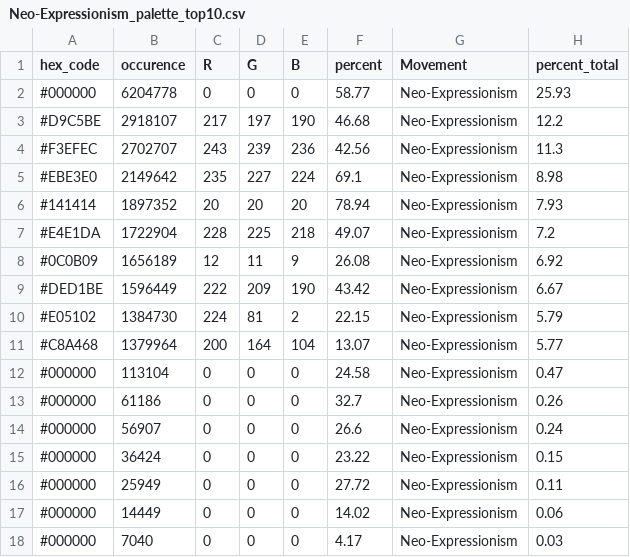
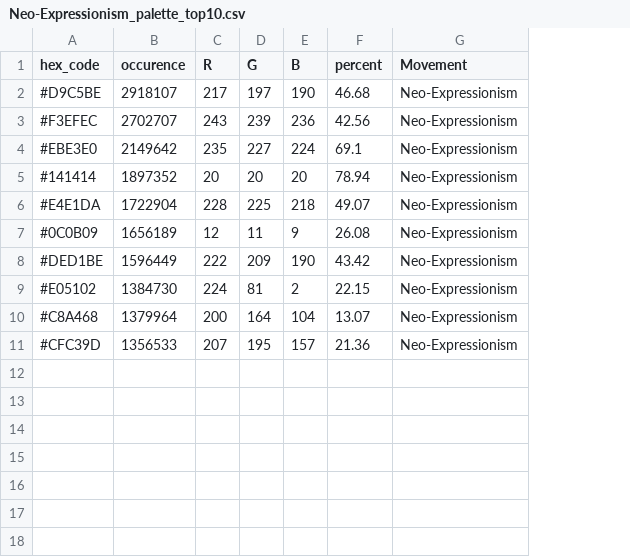
Before and after one commit to bripollc/05_DAT-A-RT_Final_Project, a CSV file: data/palettes/Movement/Neo-Expressionism_palette_top10.csv, drawn as a sheet; removed rows and columns are numbered as before the commit, all else as after; the diff names each change by its address in the sheet, - before the commit and + after, or states it on an @@ line.

```diff
--- a/data/palettes/Movement/Neo-Expressionism_palette_top10.csv
+++ b/data/palettes/Movement/Neo-Expressionism_palette_top10.csv
-column H (percent_total), rows 3-11: 12.2 | 11.3 | 8.98 | 7.93 | 7.2 | 6.92 | 6.67 | 5.79 | 5.77
-row 2: #000000 | 6204778 | 0 | 0 | 0 | 58.77 | Neo-Expressionism | 25.93
-row 12: #000000 | 113104 | 0 | 0 | 0 | 24.58 | Neo-Expressionism | 0.47
-row 13: #000000 | 61186 | 0 | 0 | 0 | 32.7 | Neo-Expressionism | 0.26
-row 14: #000000 | 56907 | 0 | 0 | 0 | 26.6 | Neo-Expressionism | 0.24
-row 15: #000000 | 36424 | 0 | 0 | 0 | 23.22 | Neo-Expressionism | 0.15
-row 16: #000000 | 25949 | 0 | 0 | 0 | 27.72 | Neo-Expressionism | 0.11
-row 17: #000000 | 14449 | 0 | 0 | 0 | 14.02 | Neo-Expressionism | 0.06
-row 18: #000000 | 7040 | 0 | 0 | 0 | 4.17 | Neo-Expressionism | 0.03
+row 11: #CFC39D | 1356533 | 207 | 195 | 157 | 21.36 | Neo-Expressionism
```
Also changed, not shown: data/palettes/Movement/Abstract-Art_palette_top10.csv, data/palettes/Movement/Expressionism_palette_top10.csv, 37 other files.
